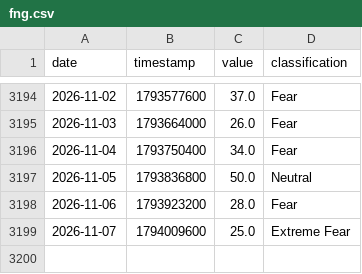
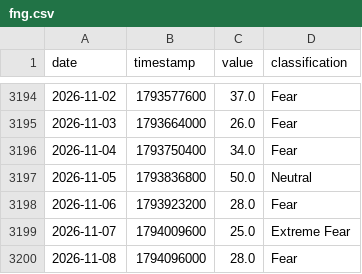
Before and after one commit to edwardchin811227/cryptofear-and-greed-index, a CSV file: data/fng.csv, drawn as a sheet; only a part is shown, gaps mark what is left out; the diff names each change by its address in the sheet, - before the commit and + after, or states it on an @@ line.

Commit message:
data: update fng 2026-11-08 00:10:21

```diff
--- a/data/fng.csv
+++ b/data/fng.csv
+row 3200: 2026-11-08 | 1794096000 | 28.0 | Fear
```
Also changed, not shown: 1 other file.
